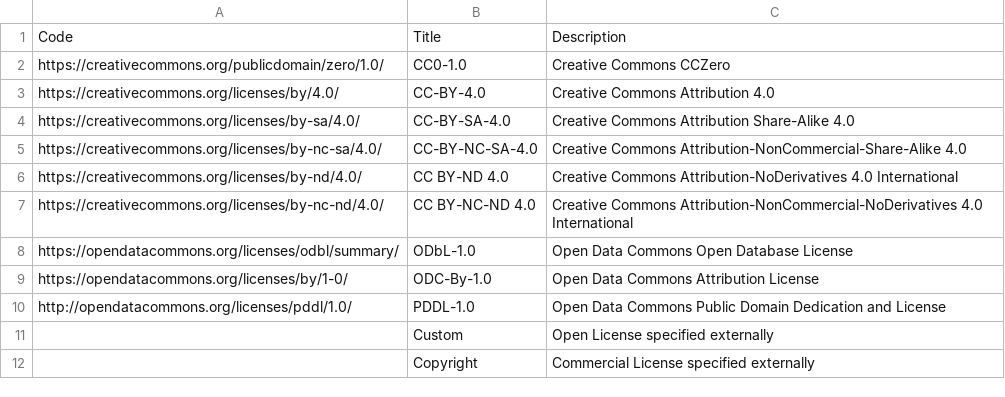
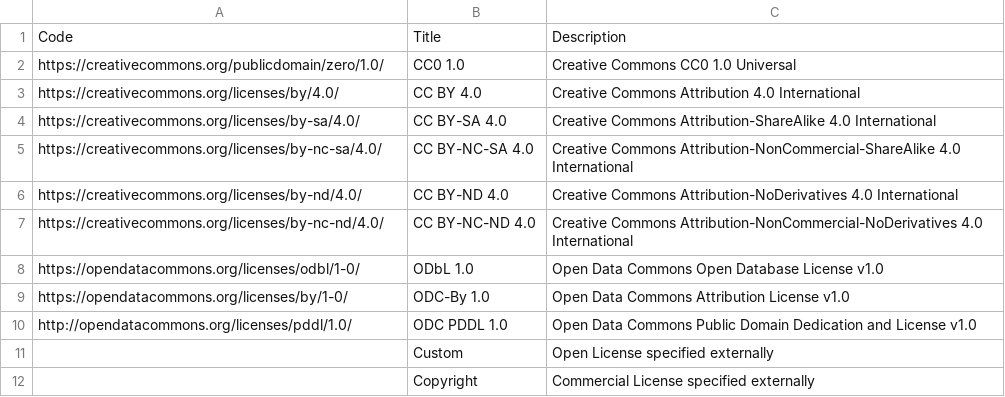
Before and after one commit to GFDRR/rdl-standard, a CSV file: schema/codelists/open/license.csv, drawn as a sheet.

```diff
--- a/schema/codelists/open/license.csv
+++ b/schema/codelists/open/license.csv
@@ -1,11 +1,11 @@
 Code,Title,Description
-https://creativecommons.org/publicdomain/zero/1.0/,CC0-1.0,Creative Commons CCZero
-https://creativecommons.org/licenses/by/4.0/,CC-BY-4.0,Creative Commons Attribution 4.0
-https://creativecommons.org/licenses/by-sa/4.0/,CC-BY-SA-4.0,Creative Commons Attribution Share-Alike 4.0
-https://creativecommons.org/licenses/by-nc-sa/4.0/,CC-BY-NC-SA-4.0,Creative Commons Attribution-NonCommercial-Share-Alike 4.0
+https://creativecommons.org/publicdomain/zero/1.0/,CC0 1.0,Creative Commons CC0 1.0 Universal
+https://creativecommons.org/licenses/by/4.0/,CC BY 4.0,Creative Commons Attribution 4.0 International
+https://creativecommons.org/licenses/by-sa/4.0/,CC BY-SA 4.0,Creative Commons Attribution-ShareAlike 4.0 International
+https://creativecommons.org/licenses/by-nc-sa/4.0/,CC BY-NC-SA 4.0,Creative Commons Attribution-NonCommercial-ShareAlike 4.0 International
 https://creativecommons.org/licenses/by-nd/4.0/,CC BY-ND 4.0,Creative Commons Attribution-NoDerivatives 4.0 International
 https://creativecommons.org/licenses/by-nc-nd/4.0/,CC BY-NC-ND 4.0,Creative Commons Attribution-NonCommercial-NoDerivatives 4.0 International
-https://opendatacommons.org/licenses/odbl/summary/,ODbL-1.0,Open Data Commons Open Database License
-https://opendatacommons.org/licenses/by/1-0/,ODC-By-1.0,Open Data Commons Attribution License
-http://opendatacommons.org/licenses/pddl/1.0/,PDDL-1.0,Open Data Commons Public Domain Dedication and License
+https://opendatacommons.org/licenses/odbl/1-0/,ODbL 1.0,Open Data Commons Open Database License v1.0
+https://opendatacommons.org/licenses/by/1-0/,ODC-By 1.0,Open Data Commons Attribution License v1.0
+http://opendatacommons.org/licenses/pddl/1.0/,ODC PDDL 1.0,Open Data Commons Public Domain Dedication and License v1.0
 ,Custom,Open License specified externally
```
Also changed, not shown: 1 other file.
